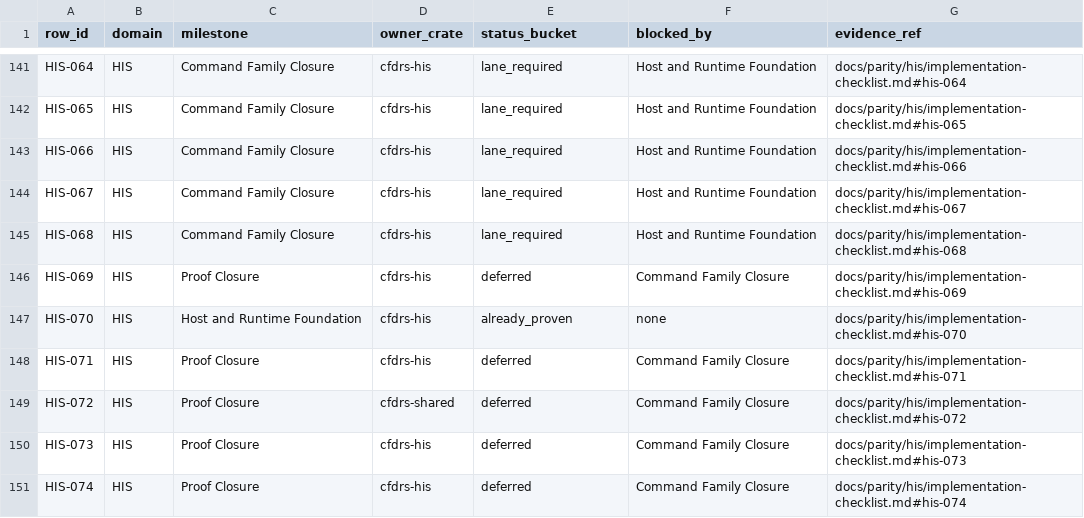
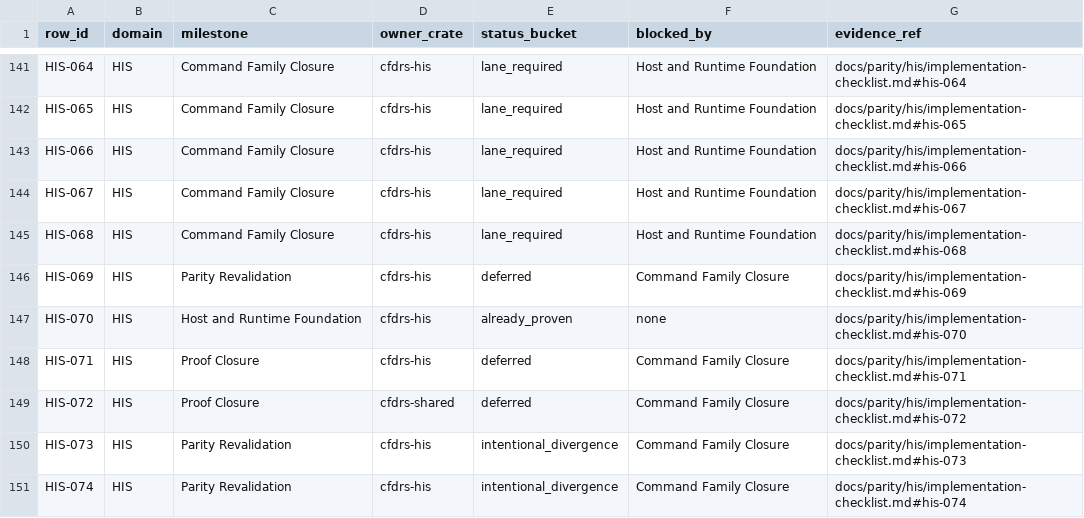
Before and after one commit to gemtek-infinity/cfd-rs, a CSV file: docs/phase-5/roadmap-index.csv, drawn as a sheet; only a part is shown, gaps mark what is left out.

Commit message:
governance: close HIS-073/074 as intentional divergence, admit socket2, add Parity Revalidation milestone
- Close HIS-073 (gracenet socket inheritance) and HIS-074 (process
  self-restart) as intentional divergences: SysV-only paths, systemd
  handles restart natively via unit config; trait seams preserved for
  post-alpha implementation
- Admit socket2 in dependency-policy.md for HIS-069 ICMP proxy
  (confined to cfdrs-his ICMP code only)
- Add Parity Revalidation as milestone 7 in roadmap.md: systematic
  re-audit of all 150 parity rows, HIS-069 implementation with socket2,
  evidence freshness verification
- Renumber Performance Architecture Overhaul to milestone 8
- Update promotion-gates.md: milestone chain 1-8, next milestone after
  Proof Closure is now Parity Revalidation
- Update STATUS.md: HIS 73/74 closed (149/150, 99%), 6 intentional
  divergences, HIS-069 is sole remaining partial row and priority
- Update roadmap-index.csv: HIS-069/073/074 to Parity Revalidation,
  HIS-073/074 status_bucket to intentional_divergence
- Regenerate source-map.csv

Parity: 149/150 (99%) — CLI 32/32, CDC 44/44, HIS 73/74

```diff
--- a/docs/phase-5/roadmap-index.csv
+++ b/docs/phase-5/roadmap-index.csv
@@ -145,3 +145,3 @@ HIS-067,HIS,Command Family Closure,cfdrs-his,lane_required,Host and Runtime Foun
 HIS-068,HIS,Command Family Closure,cfdrs-his,lane_required,Host and Runtime Foundation,docs/parity/his/implementation-checklist.md#his-068
-HIS-069,HIS,Proof Closure,cfdrs-his,deferred,Command Family Closure,docs/parity/his/implementation-checklist.md#his-069
+HIS-069,HIS,Parity Revalidation,cfdrs-his,deferred,Command Family Closure,docs/parity/his/implementation-checklist.md#his-069
 HIS-070,HIS,Host and Runtime Foundation,cfdrs-his,already_proven,none,docs/parity/his/implementation-checklist.md#his-070
@@ -149,3 +149,3 @@ HIS-071,HIS,Proof Closure,cfdrs-his,deferred,Command Family Closure,docs/parity/
 HIS-072,HIS,Proof Closure,cfdrs-shared,deferred,Command Family Closure,docs/parity/his/implementation-checklist.md#his-072
-HIS-073,HIS,Proof Closure,cfdrs-his,deferred,Command Family Closure,docs/parity/his/implementation-checklist.md#his-073
-HIS-074,HIS,Proof Closure,cfdrs-his,deferred,Command Family Closure,docs/parity/his/implementation-checklist.md#his-074
+HIS-073,HIS,Parity Revalidation,cfdrs-his,intentional_divergence,Command Family Closure,docs/parity/his/implementation-checklist.md#his-073
+HIS-074,HIS,Parity Revalidation,cfdrs-his,intentional_divergence,Command Family Closure,docs/parity/his/implementation-checklist.md#his-074
```
Also changed, not shown: docs/parity/source-map.csv, 5 other files.
